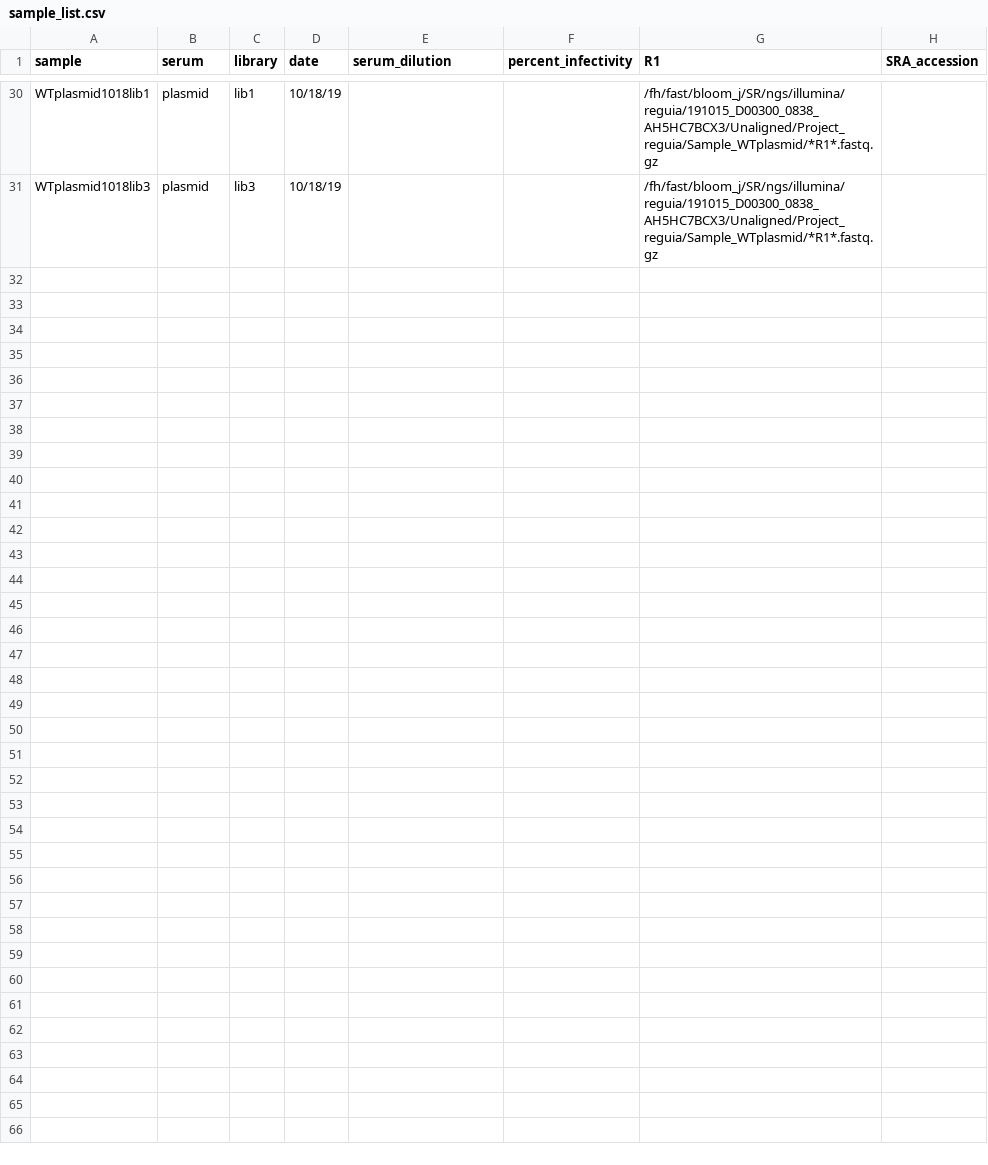
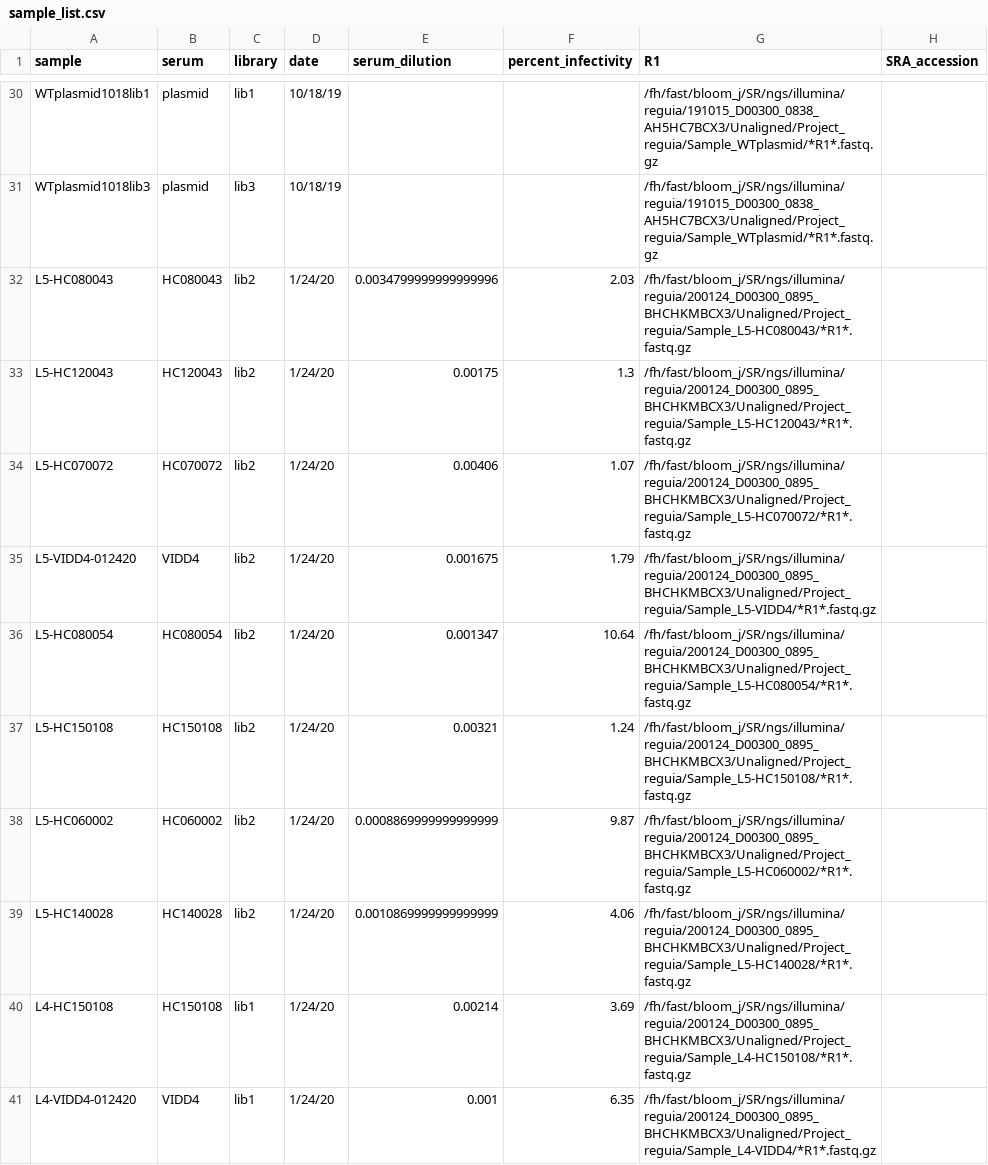
Before and after one commit to jbloomlab/map_flu_serum_Vietnam_H3_Perth2009, a CSV file: data/sample_list.csv, drawn as a sheet; only a part is shown, gaps mark what is left out; the diff covers the shown part only.

Commit message:
added 1/24/20 samples

```diff
--- a/data/sample_list.csv
+++ b/data/sample_list.csv
@@ -31 +31,11 @@ WTplasmid1018lib1,plasmid,lib1,10/18/19,,,/fh/fast/bloom_j/SR/ngs/illumina/regui
 WTplasmid1018lib3,plasmid,lib3,10/18/19,,,/fh/fast/bloom_j/SR/ngs/illumina/reguia/191015_D00300_0838_AH5HC7BCX3/Unaligned/Project_reguia/Sample_WTplasmid/*R1*.fastq.gz,
+L5-HC080043,HC080043,lib2,1/24/20,0.0034799999999999996,2.03,/fh/fast/bloom_j/SR/ngs/illumina/reguia/200124_D00300_0895_BHCHKMBCX3/Unaligned/Project_reguia/Sample_L5-HC080043/*R1*.fastq.gz,
+L5-HC120043,HC120043,lib2,1/24/20,0.00175,1.3,/fh/fast/bloom_j/SR/ngs/illumina/reguia/200124_D00300_0895_BHCHKMBCX3/Unaligned/Project_reguia/Sample_L5-HC120043/*R1*.fastq.gz,
+L5-HC070072,HC070072,lib2,1/24/20,0.00406,1.07,/fh/fast/bloom_j/SR/ngs/illumina/reguia/200124_D00300_0895_BHCHKMBCX3/Unaligned/Project_reguia/Sample_L5-HC070072/*R1*.fastq.gz,
+L5-VIDD4-012420,VIDD4,lib2,1/24/20,0.001675,1.79,/fh/fast/bloom_j/SR/ngs/illumina/reguia/200124_D00300_0895_BHCHKMBCX3/Unaligned/Project_reguia/Sample_L5-VIDD4/*R1*.fastq.gz,
+L5-HC080054,HC080054,lib2,1/24/20,0.001347,10.64,/fh/fast/bloom_j/SR/ngs/illumina/reguia/200124_D00300_0895_BHCHKMBCX3/Unaligned/Project_reguia/Sample_L5-HC080054/*R1*.fastq.gz,
+L5-HC150108,HC150108,lib2,1/24/20,0.00321,1.24,/fh/fast/bloom_j/SR/ngs/illumina/reguia/200124_D00300_0895_BHCHKMBCX3/Unaligned/Project_reguia/Sample_L5-HC150108/*R1*.fastq.gz,
+L5-HC060002,HC060002,lib2,1/24/20,0.0008869999999999999,9.87,/fh/fast/bloom_j/SR/ngs/illumina/reguia/200124_D00300_0895_BHCHKMBCX3/Unaligned/Project_reguia/Sample_L5-HC060002/*R1*.fastq.gz,
+L5-HC140028,HC140028,lib2,1/24/20,0.0010869999999999999,4.06,/fh/fast/bloom_j/SR/ngs/illumina/reguia/200124_D00300_0895_BHCHKMBCX3/Unaligned/Project_reguia/Sample_L5-HC140028/*R1*.fastq.gz,
+L4-HC150108,HC150108,lib1,1/24/20,0.00214,3.69,/fh/fast/bloom_j/SR/ngs/illumina/reguia/200124_D00300_0895_BHCHKMBCX3/Unaligned/Project_reguia/Sample_L4-HC150108/*R1*.fastq.gz,
+L4-VIDD4-012420,VIDD4,lib1,1/24/20,0.001,6.35,/fh/fast/bloom_j/SR/ngs/illumina/reguia/200124_D00300_0895_BHCHKMBCX3/Unaligned/Project_reguia/Sample_L4-VIDD4/*R1*.fastq.gz,
```
Also changed, not shown: 20 added rows and 2 edited cells elsewhere in this file, 2 other files.
